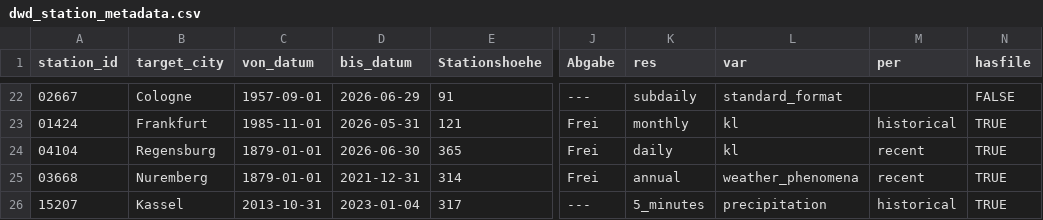
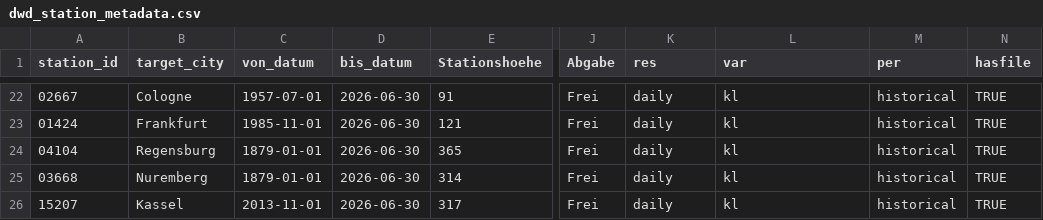
Before and after one commit to Siyiliu41/network-weighted-functional-smoothing, a CSV file: simulation/results/thesis_release/applications/dwd/dwd_station_metadata.csv, drawn as a sheet; only a part is shown, gaps mark what is left out; the diff covers the shown part only; the diff names each change by its address in the sheet, - before the commit and + after, or states it on an @@ line.

```diff
--- a/simulation/results/thesis_release/applications/dwd/dwd_station_metadata.csv
+++ b/simulation/results/thesis_release/applications/dwd/dwd_station_metadata.csv
-C22 (von_datum): 1957-09-01
+C22 (von_datum): 1957-07-01
-D22 (bis_datum): 2026-06-29
+D22 (bis_datum): 2026-06-30
-J22 (Abgabe): ---
+J22 (Abgabe): Frei
-K22 (res): subdaily
+K22 (res): daily
-L22 (var): standard_format
+L22 (var): kl
-M22 (per): (empty)
+M22 (per): historical
-N22 (hasfile): FALSE
+N22 (hasfile): TRUE
-D23 (bis_datum): 2026-05-31
+D23 (bis_datum): 2026-06-30
-K23 (res): monthly
+K23 (res): daily
-M24:M25 (per): recent
+M24:M25 (per): historical
-D25 (bis_datum): 2021-12-31
+D25 (bis_datum): 2026-06-30
-K25 (res): annual
+K25 (res): daily
-L25 (var): weather_phenomena
+L25 (var): kl
-C26 (von_datum): 2013-10-31
+C26 (von_datum): 2013-11-01
-D26 (bis_datum): 2023-01-04
+D26 (bis_datum): 2026-06-30
-J26 (Abgabe): ---
+J26 (Abgabe): Frei
-K26 (res): 5_minutes
+K26 (res): daily
-L26 (var): precipitation
+L26 (var): kl
```
Also changed, not shown: 70 edited cells elsewhere in this file, 1 other file.
